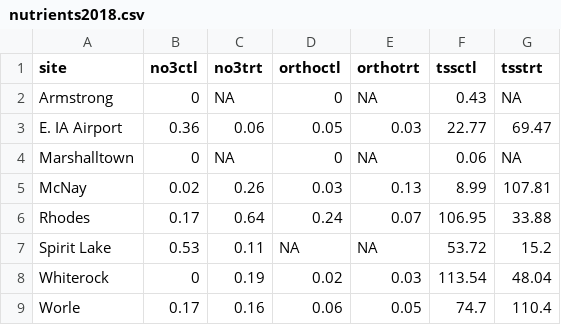
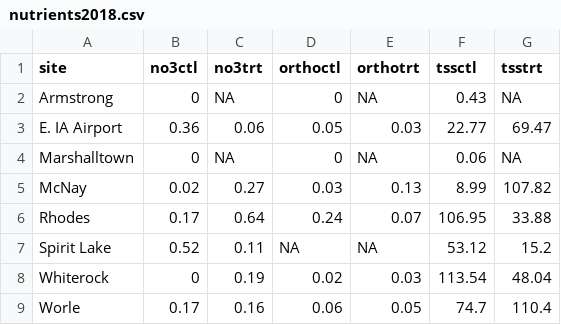
Before and after one commit to wittec/prairiestrips, a CSV file: tables/nutrients2018.csv, drawn as a sheet.

```diff
--- a/tables/nutrients2018.csv
+++ b/tables/nutrients2018.csv
@@ -4,5 +4,5 @@
 "Marshalltown",0,NA,0,NA,0.06,NA
-"McNay",0.02,0.26,0.03,0.13,8.99,107.81
+"McNay",0.02,0.27,0.03,0.13,8.99,107.82
 "Rhodes",0.17,0.64,0.24,0.07,106.95,33.88
-"Spirit Lake ",0.53,0.11,NA,NA,53.72,15.2
+"Spirit Lake ",0.52,0.11,NA,NA,53.12,15.2
 "Whiterock",0,0.19,0.02,0.03,113.54,48.04
```
Also changed, not shown: tables/nutrients2018sitecodes.csv, tables/rainrunoff2016.csv, 11 other files.
